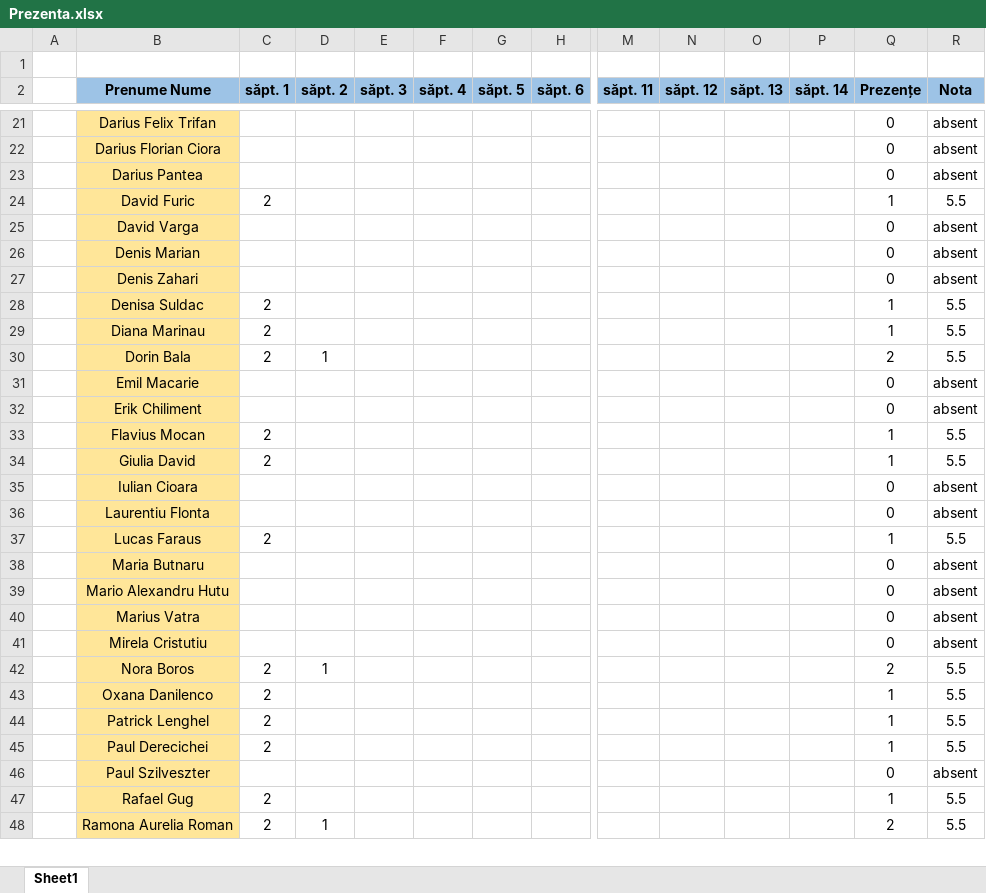
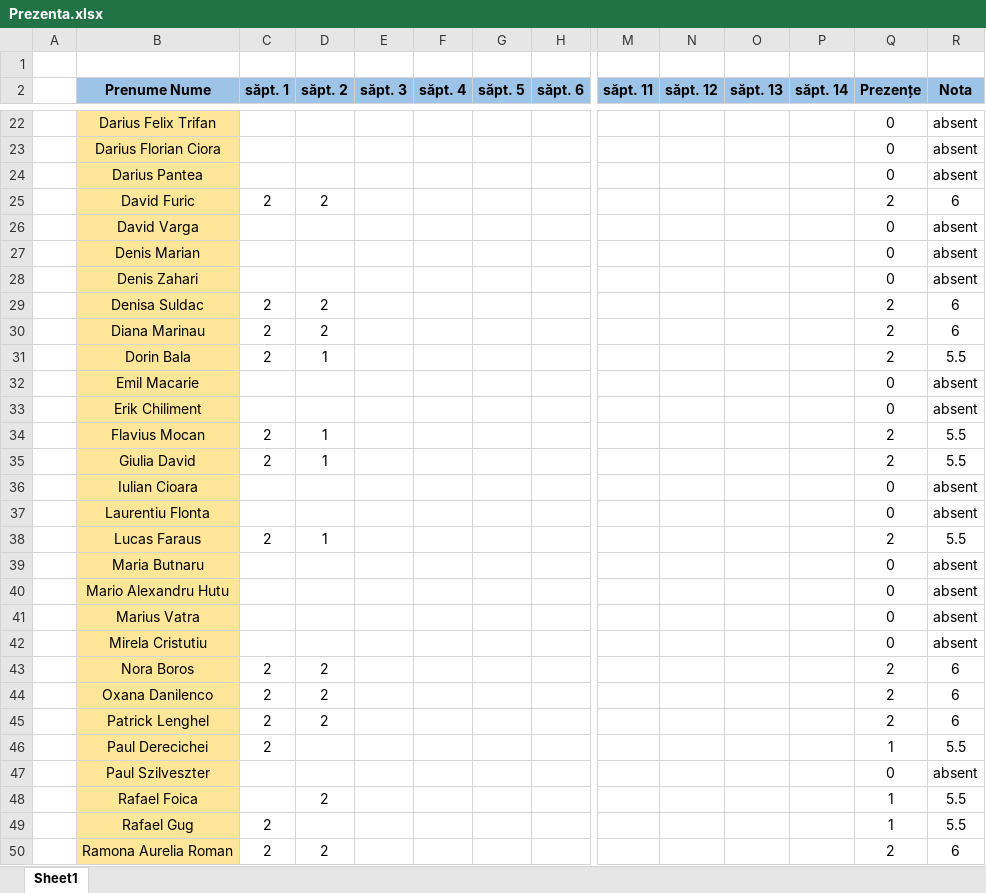
Before and after one commit to PelleRemus/Facultate_Promotia_2024_2027, an Excel workbook: Calcul Numeric/Prezenta.xlsx, sheet Sheet1, drawn as a sheet; only a part is shown, gaps mark what is left out; values as stored, in another font and other column widths than the file's, no borders; conditional formats not drawn; addresses are those after the commit; rows hold the shown columns only; the diff covers the shown part only; the diff names each change by its address in the sheet, - before the commit and + after, or states it on an @@ line.

Commit message:
preente + activitati

```diff
--- a/Calcul Numeric/Prezenta.xlsx (sheet Sheet1)
+++ b/Calcul Numeric/Prezenta.xlsx (sheet Sheet1)
-D25 (săpt. 2): (empty)
+D25 (săpt. 2): 2
-Q25 (Prezențe): 1
+Q25 (Prezențe): 2
-R25 (Nota): 5.5
+R25 (Nota): 6
-D29:D30 (săpt. 2): (empty)
+D29:D30 (săpt. 2): 2
-Q29:Q30 (Prezențe): 1
+Q29:Q30 (Prezențe): 2
-R29:R30 (Nota): 5.5
+R29:R30 (Nota): 6
-D34:D35 (săpt. 2): (empty)
+D34:D35 (săpt. 2): 1
-Q34:Q35 (Prezențe): 1
+Q34:Q35 (Prezențe): 2
-D38 (săpt. 2): (empty)
+D38 (săpt. 2): 1
-Q38 (Prezențe): 1
+Q38 (Prezențe): 2
-D43 (săpt. 2): 1
+D43 (săpt. 2): 2
-R43:R45 (Nota): 5.5
+R43:R45 (Nota): 6
-D44:D45 (săpt. 2): (empty)
+D44:D45 (săpt. 2): 2
-Q44:Q45 (Prezențe): 1
+Q44:Q45 (Prezențe): 2
+row 48:  | Rafael Foica |  | 2 |  |  |  |  |  |  |  |  | 1 | 5.5
-D50 (săpt. 2): 1
+D50 (săpt. 2): 2
-R50 (Nota): 5.5
+R50 (Nota): 6
```
Also changed, not shown: 4 added rows, 2 removed rows and 41 edited cells elsewhere in this sheet, formulas that keep their value.
